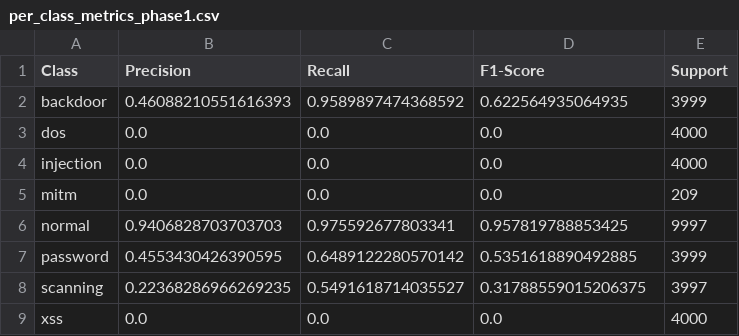
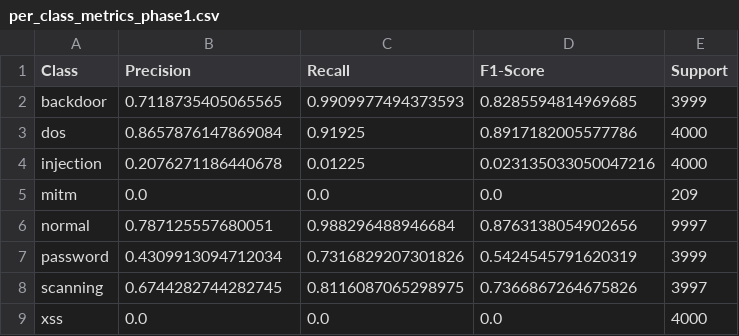
Before and after one commit to khalil0401/CORL-IDS, a CSV file: logs/per_class_metrics_phase1.csv, drawn as a sheet.

```diff
--- a/logs/per_class_metrics_phase1.csv
+++ b/logs/per_class_metrics_phase1.csv
@@ -1,9 +1,9 @@
 Class,Precision,Recall,F1-Score,Support
-backdoor,0.46088210551616393,0.9589897474368592,0.622564935064935,3999
-dos,0.0,0.0,0.0,4000
-injection,0.0,0.0,0.0,4000
+backdoor,0.7118735405065565,0.9909977494373593,0.8285594814969685,3999
+dos,0.8657876147869084,0.91925,0.8917182005577786,4000
+injection,0.2076271186440678,0.01225,0.023135033050047216,4000
 mitm,0.0,0.0,0.0,209
-normal,0.9406828703703703,0.975592677803341,0.957819788853425,9997
-password,0.4553430426390595,0.6489122280570142,0.5351618890492885,3999
-scanning,0.22368286966269235,0.5491618714035527,0.31788559015206375,3997
+normal,0.787125557680051,0.988296488946684,0.8763138054902656,9997
+password,0.4309913094712034,0.7316829207301826,0.5424545791620319,3999
+scanning,0.6744282744282745,0.8116087065298975,0.7366867264675826,3997
 xss,0.0,0.0,0.0,4000
```
Also changed, not shown: 9 other files.
